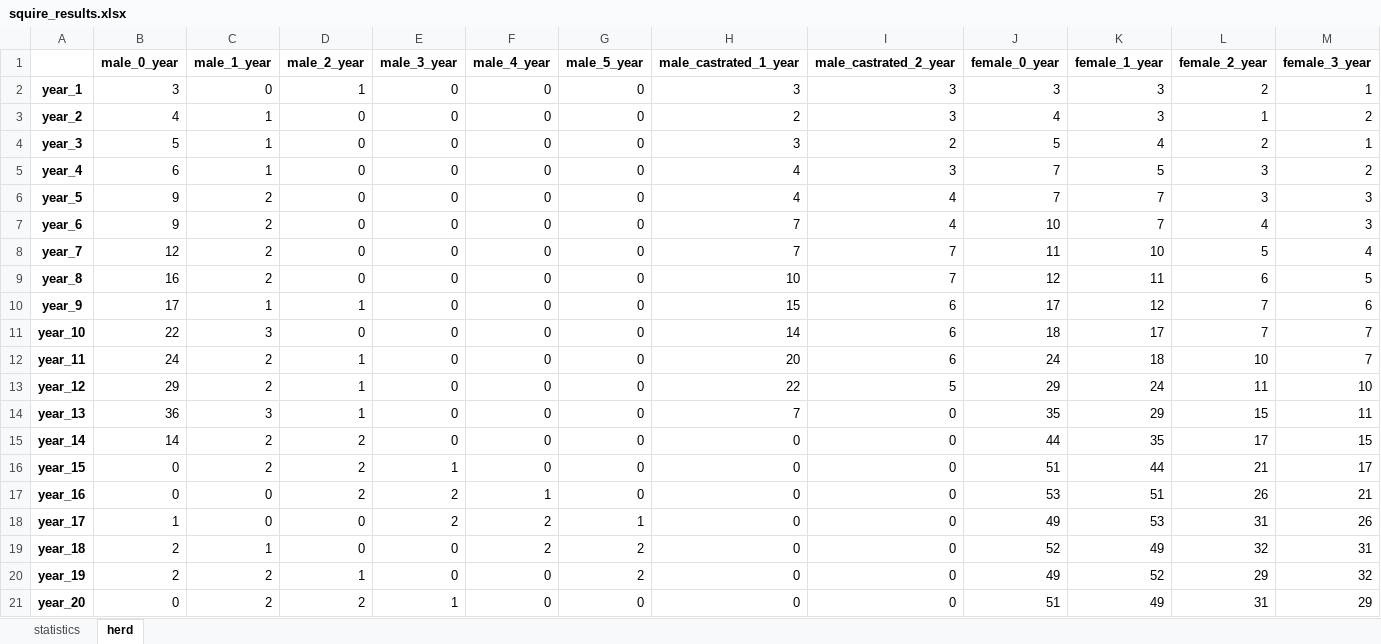
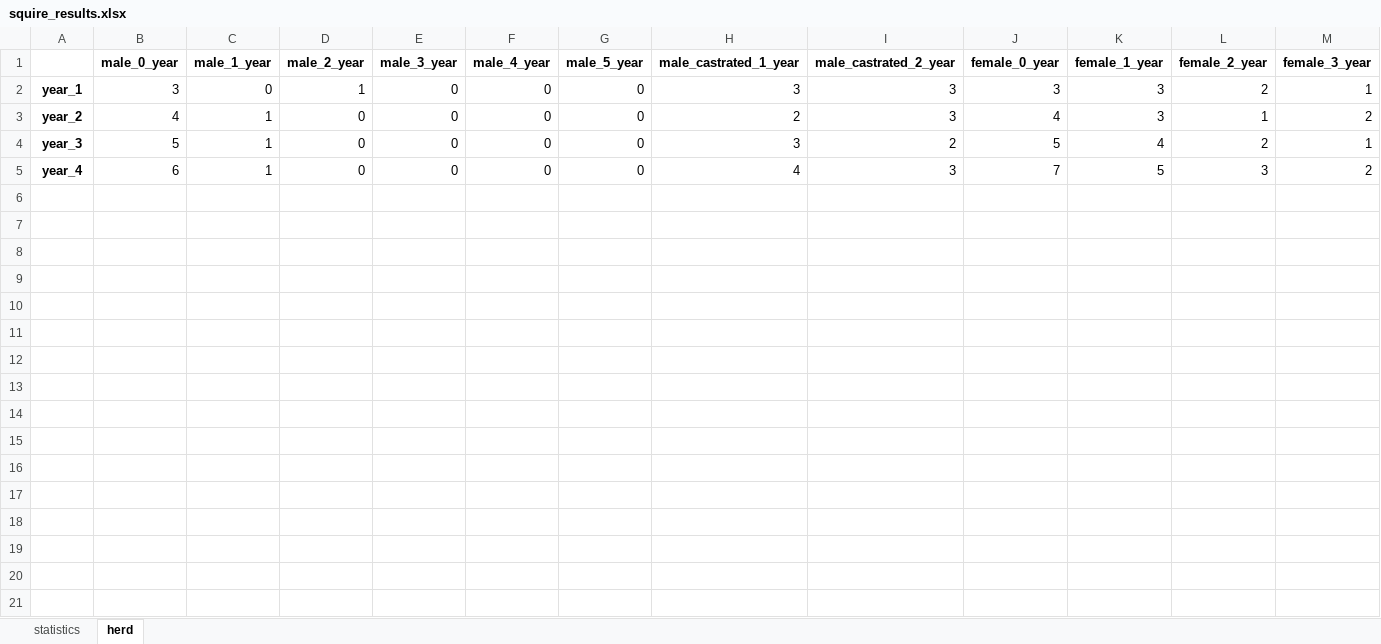
Before and after one commit to Siebr/Farm-Squire, an Excel workbook: squire_results.xlsx, sheet herd, drawn as a sheet; only a part is shown; values as stored, in another font and other column widths than the file's, no borders; rows hold the shown columns only; the diff names each change by its address in the sheet, - before the commit and + after, or states it on an @@ line.

```diff
--- a/squire_results.xlsx (sheet herd)
+++ b/squire_results.xlsx (sheet herd)
-row 6: year_5 | 9 | 2 | 0 | 0 | 0 | 0 | 4 | 4 | 7 | 7 | 3 | 3
-row 7: year_6 | 9 | 2 | 0 | 0 | 0 | 0 | 7 | 4 | 10 | 7 | 4 | 3
-row 8: year_7 | 12 | 2 | 0 | 0 | 0 | 0 | 7 | 7 | 11 | 10 | 5 | 4
-row 9: year_8 | 16 | 2 | 0 | 0 | 0 | 0 | 10 | 7 | 12 | 11 | 6 | 5
-row 10: year_9 | 17 | 1 | 1 | 0 | 0 | 0 | 15 | 6 | 17 | 12 | 7 | 6
-row 11: year_10 | 22 | 3 | 0 | 0 | 0 | 0 | 14 | 6 | 18 | 17 | 7 | 7
-row 12: year_11 | 24 | 2 | 1 | 0 | 0 | 0 | 20 | 6 | 24 | 18 | 10 | 7
-row 13: year_12 | 29 | 2 | 1 | 0 | 0 | 0 | 22 | 5 | 29 | 24 | 11 | 10
-row 14: year_13 | 36 | 3 | 1 | 0 | 0 | 0 | 7 | 0 | 35 | 29 | 15 | 11
-row 15: year_14 | 14 | 2 | 2 | 0 | 0 | 0 | 0 | 0 | 44 | 35 | 17 | 15
-row 16: year_15 | 0 | 2 | 2 | 1 | 0 | 0 | 0 | 0 | 51 | 44 | 21 | 17
-row 17: year_16 | 0 | 0 | 2 | 2 | 1 | 0 | 0 | 0 | 53 | 51 | 26 | 21
-row 18: year_17 | 1 | 0 | 0 | 2 | 2 | 1 | 0 | 0 | 49 | 53 | 31 | 26
-row 19: year_18 | 2 | 1 | 0 | 0 | 2 | 2 | 0 | 0 | 52 | 49 | 32 | 31
-row 20: year_19 | 2 | 2 | 1 | 0 | 0 | 2 | 0 | 0 | 49 | 52 | 29 | 32
-row 21: year_20 | 0 | 2 | 2 | 1 | 0 | 0 | 0 | 0 | 51 | 49 | 31 | 29
```
Also changed, not shown: sheet statistics, estate_input.xlsx, plant_input_1_cut.xlsx, 2 other files.
